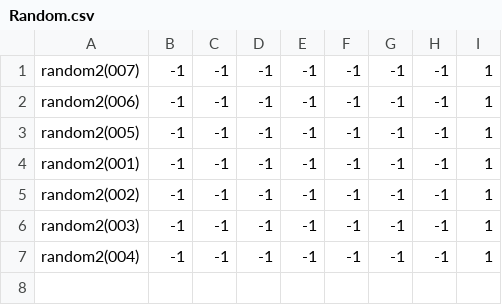
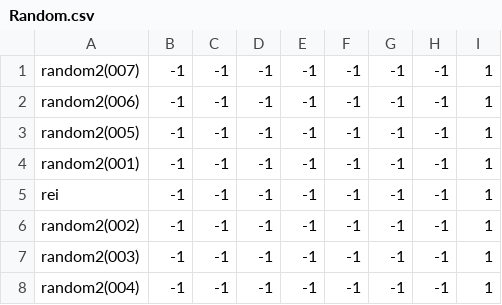
Before and after one commit to theunknowner/NN3-Donut, a CSV file: NN3-Donut/Training/Labels/Random.csv, drawn as a sheet.

```diff
--- a/NN3-Donut/Training/Labels/Random.csv
+++ b/NN3-Donut/Training/Labels/Random.csv
@@ -4,2 +4,3 @@ random2(005),-1,-1,-1,-1,-1,-1,-1,1
 random2(001),-1,-1,-1,-1,-1,-1,-1,1
+rei,-1,-1,-1,-1,-1,-1,-1,1
 random2(002),-1,-1,-1,-1,-1,-1,-1,1
```
Also changed, not shown: NN3-Donut/Training/Labels/Excavated.csv, 4 other files.
